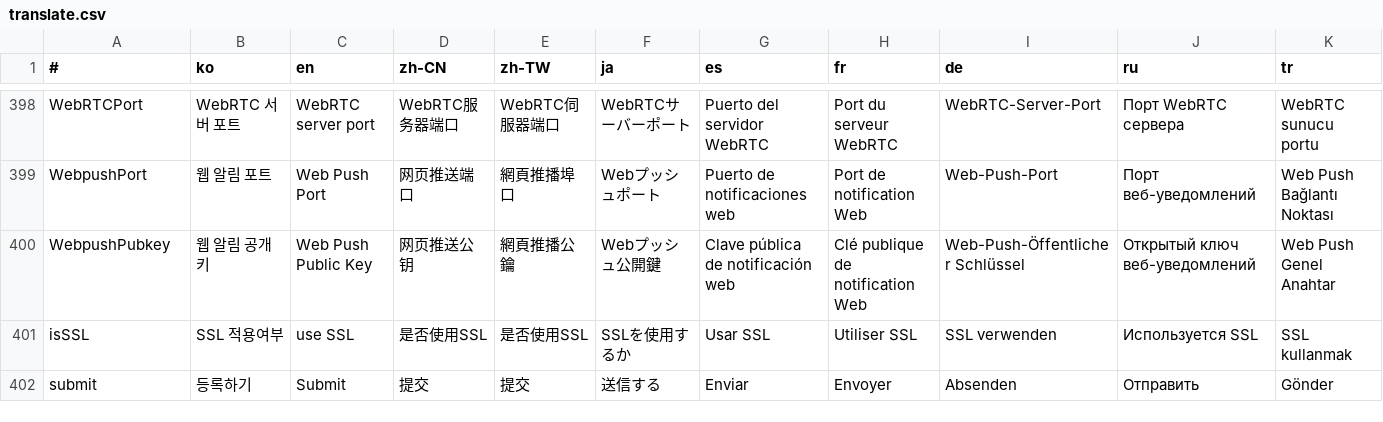
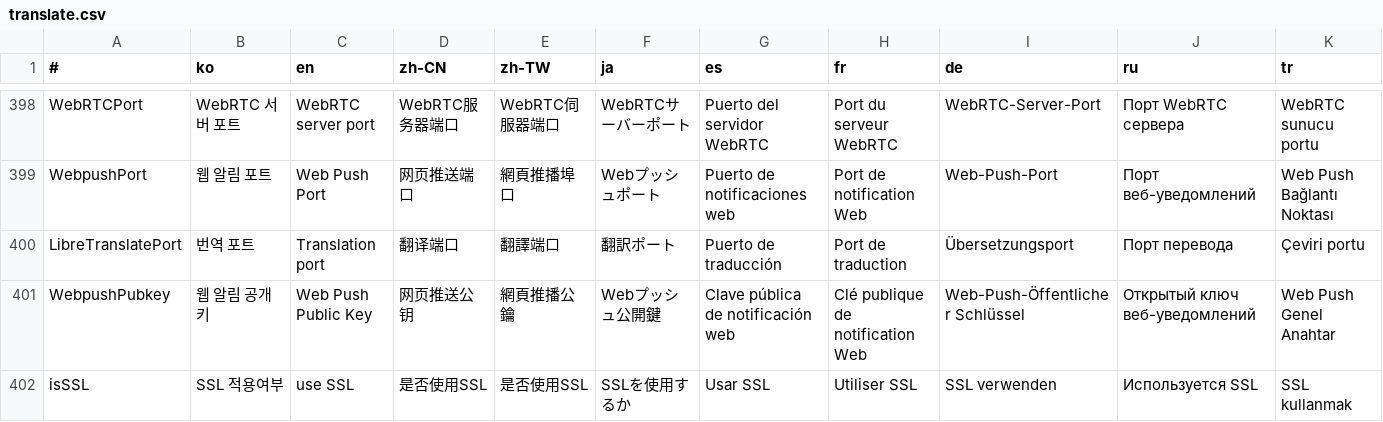
Before and after one commit to is2you2/pjcone_server, a CSV file: uploader/www/assets/data/translate.csv, drawn as a sheet; only a part is shown, gaps mark what is left out; the shorter side is filled out with more unchanged rows; rows hold the shown columns only; the diff names each change by its address in the sheet, - before the commit and + after, or states it on an @@ line.

```diff
--- a/uploader/www/assets/data/translate.csv
+++ b/uploader/www/assets/data/translate.csv
+row 400: LibreTranslatePort | 번역 포트 | Translation port | 翻译端口 | 翻譯端口 | 翻訳ポート | Puerto de traducción | Port de traduction | Übersetzungsport | Порт перевода | Çeviri portu
```
Also changed, not shown: 17 other files.
